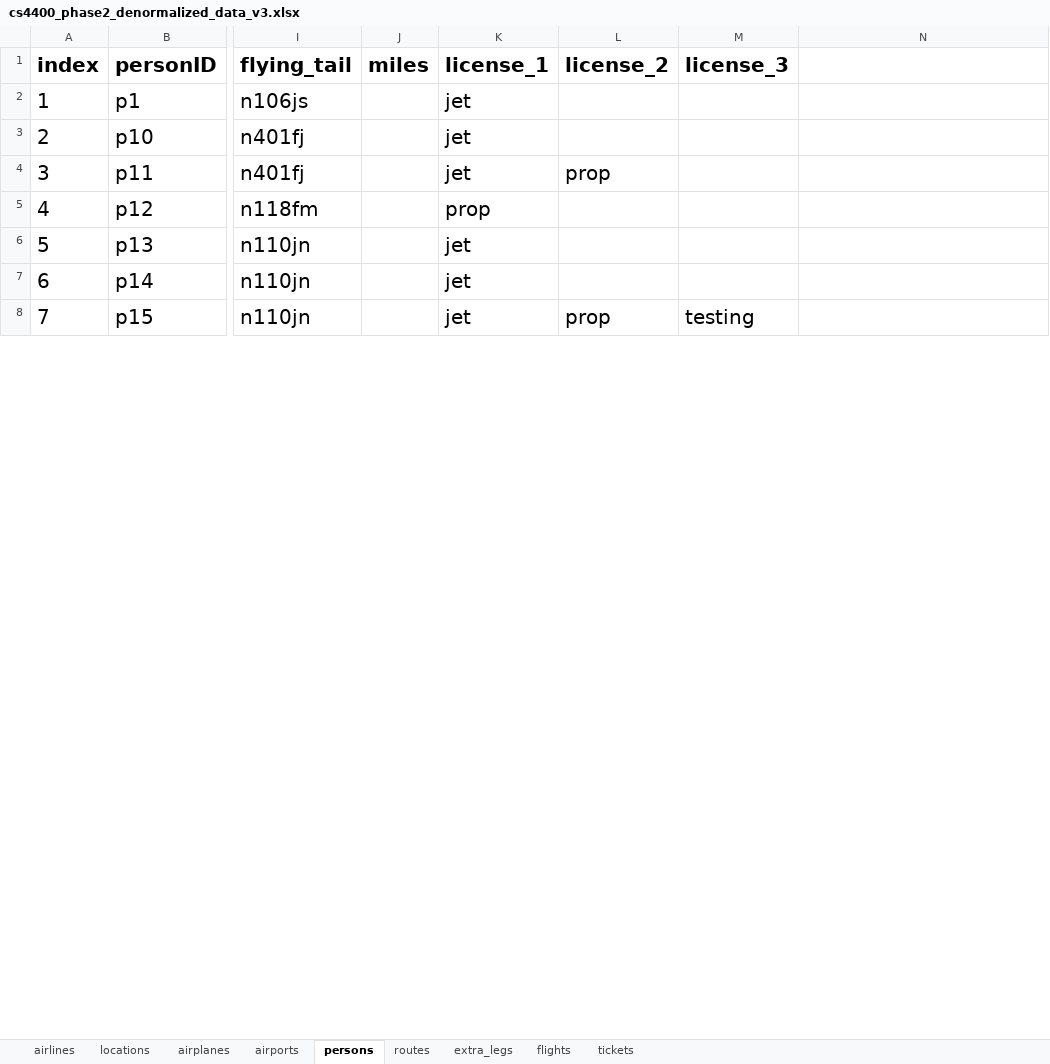
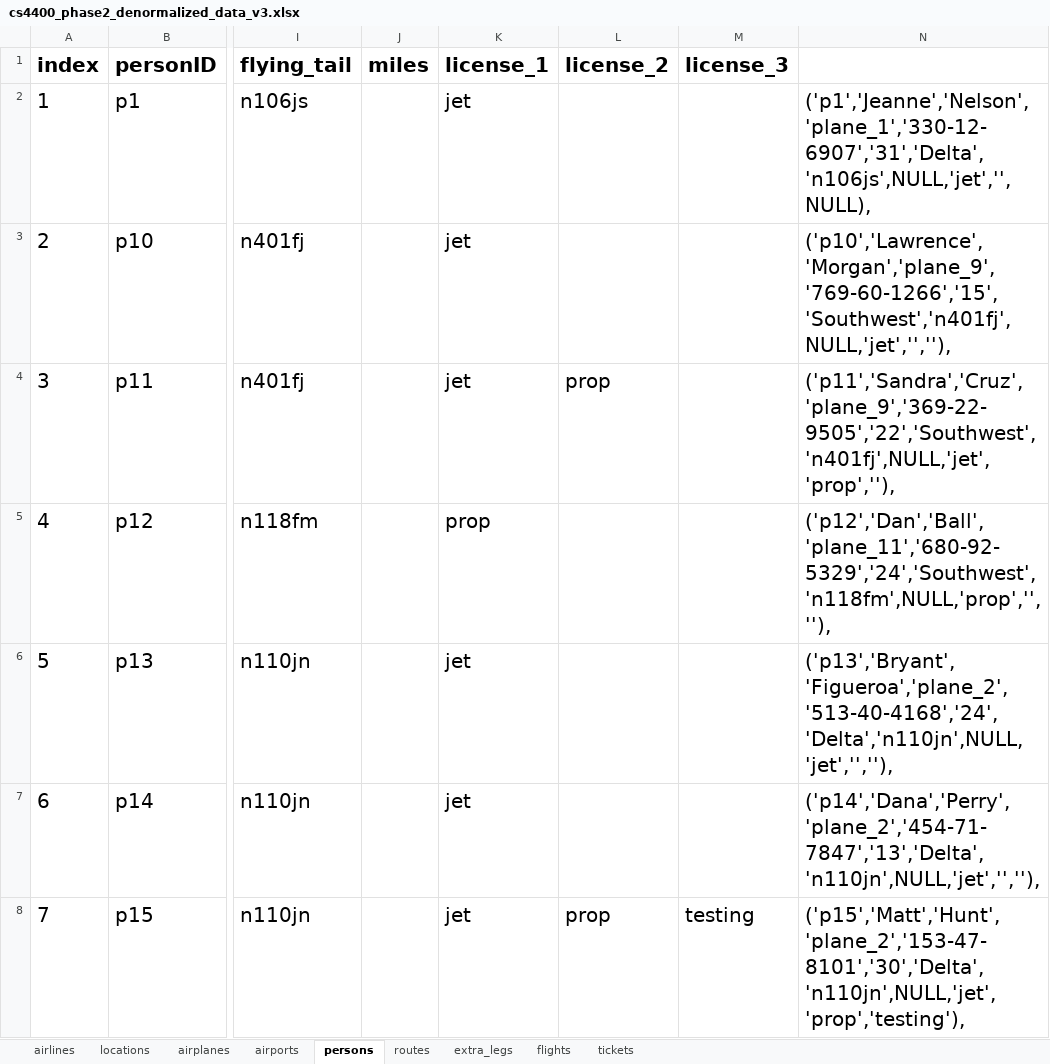
Before and after one commit to akhilkammila/CS4400Project, an Excel workbook: cs4400_phase2_denormalized_data_v3.xlsx, sheet persons, drawn as a sheet; only a part is shown, gaps mark what is left out; values as stored, in another font and other column widths than the file's, no borders; the diff covers the shown part only; the diff names each change by its address in the sheet, - before the commit and + after, or states it on an @@ line.

```diff
--- a/cs4400_phase2_denormalized_data_v3.xlsx (sheet persons)
+++ b/cs4400_phase2_denormalized_data_v3.xlsx (sheet persons)
-N2: (empty)
+N2: ('p1','Jeanne','Nelson','plane_1','330-12-6907','31','Delta','n106js',NULL,'jet','',NULL),
-N3: (empty)
+N3: ('p10','Lawrence','Morgan','plane_9','769-60-1266','15','Southwest','n401fj',NULL,'jet','',''),
-N4: (empty)
+N4: ('p11','Sandra','Cruz','plane_9','369-22-9505','22','Southwest','n401fj',NULL,'jet','prop',''),
-N5: (empty)
+N5: ('p12','Dan','Ball','plane_11','680-92-5329','24','Southwest','n118fm',NULL,'prop','',''),
-N6: (empty)
+N6: ('p13','Bryant','Figueroa','plane_2','513-40-4168','24','Delta','n110jn',NULL,'jet','',''),
-N7: (empty)
+N7: ('p14','Dana','Perry','plane_2','454-71-7847','13','Delta','n110jn',NULL,'jet','',''),
-N8: (empty)
+N8: ('p15','Matt','Hunt','plane_2','153-47-8101','30','Delta','n110jn',NULL,'jet','prop','testing'),
```
Also changed, not shown: 38 edited cells elsewhere in this sheet, sheet airports, sheet locations, sheet airplanes, sheet routes, sheet flights, sheet airlines, 2 more sheets, 5 other files.
